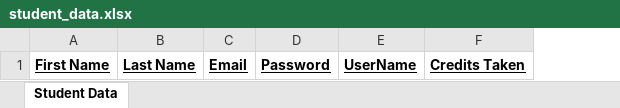
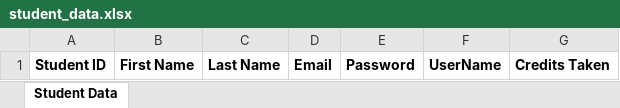
Before and after one commit to oleksiy131/A.I.-examination-database, an Excel workbook: OnlineExamManagmentSystem/src/main/resources/static/student_data.xlsx, sheet Student Data, drawn as a sheet; values as stored, in another font and other column widths than the file's, no borders; addresses are those after the commit; the diff names each change by its address in the sheet, - before the commit and + after, or states it on an @@ line.

Commit message:
StudentImportBugFix

```diff
--- a/OnlineExamManagmentSystem/src/main/resources/static/student_data.xlsx (sheet Student Data)
+++ b/OnlineExamManagmentSystem/src/main/resources/static/student_data.xlsx (sheet Student Data)
+column A, row 1: Student ID
-B1:G1 underline: on
+B1:G1 underline: off
```
Also changed, not shown: 2 other files.
